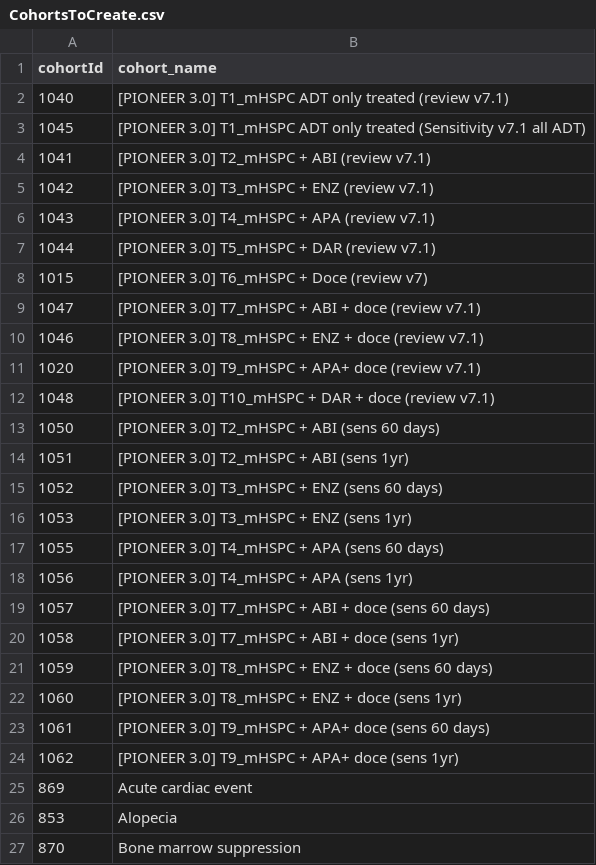
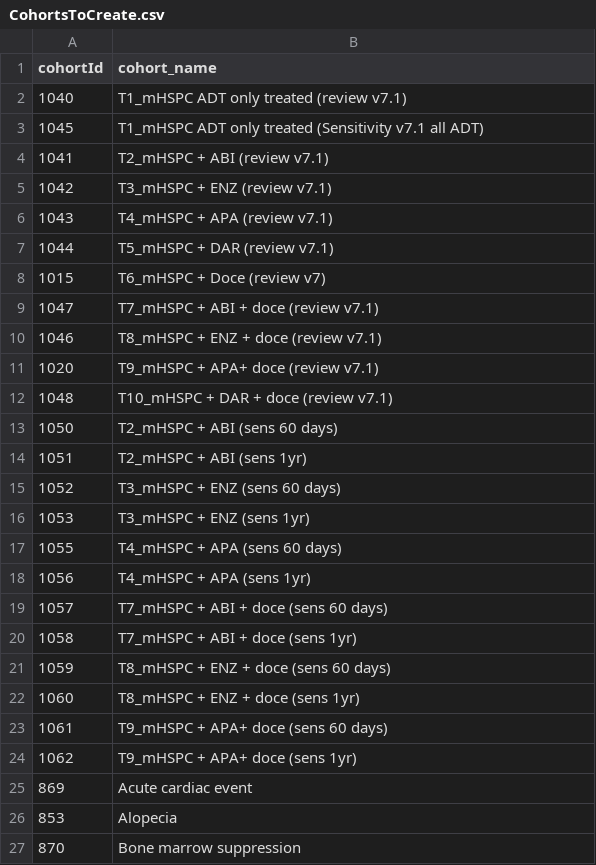
Before and after one commit to ahijazy/PioneerMetastaticAE, a CSV file: inst/settings/CohortsToCreate.csv, drawn as a sheet; only a part is shown.

Commit message:
Update CohortsToCreate.csv

```diff
--- a/inst/settings/CohortsToCreate.csv
+++ b/inst/settings/CohortsToCreate.csv
@@ -1,25 +1,25 @@
 cohortId,cohort_name
-1040,[PIONEER 3.0] T1_mHSPC ADT only treated (review v7.1)
-1045,[PIONEER 3.0] T1_mHSPC ADT only treated (Sensitivity v7.1 all ADT)
-1041,[PIONEER 3.0] T2_mHSPC + ABI (review v7.1)
-1042,[PIONEER 3.0] T3_mHSPC + ENZ (review v7.1)
-1043,[PIONEER 3.0] T4_mHSPC + APA (review v7.1)
-1044,[PIONEER 3.0] T5_mHSPC + DAR (review v7.1)
-1015,[PIONEER 3.0] T6_mHSPC + Doce (review v7)
-1047,[PIONEER 3.0] T7_mHSPC + ABI + doce (review v7.1)
-1046,[PIONEER 3.0] T8_mHSPC + ENZ + doce (review v7.1)
-1020,[PIONEER 3.0] T9_mHSPC + APA+ doce (review v7.1)
-1048,[PIONEER 3.0] T10_mHSPC + DAR + doce (review v7.1)
-1050,[PIONEER 3.0] T2_mHSPC + ABI (sens 60 days)
-1051,[PIONEER 3.0] T2_mHSPC + ABI (sens 1yr)
-1052,[PIONEER 3.0] T3_mHSPC + ENZ (sens 60 days)
-1053,[PIONEER 3.0] T3_mHSPC + ENZ (sens 1yr)
-1055,[PIONEER 3.0] T4_mHSPC + APA (sens 60 days)
-1056,[PIONEER 3.0] T4_mHSPC + APA (sens 1yr)
-1057,[PIONEER 3.0] T7_mHSPC + ABI + doce (sens 60 days)
-1058,[PIONEER 3.0] T7_mHSPC + ABI + doce (sens 1yr)
-1059,[PIONEER 3.0] T8_mHSPC + ENZ + doce (sens 60 days)
-1060,[PIONEER 3.0] T8_mHSPC + ENZ + doce (sens 1yr)
-1061,[PIONEER 3.0] T9_mHSPC + APA+ doce (sens 60 days)
-1062,[PIONEER 3.0] T9_mHSPC + APA+ doce (sens 1yr)
+1040,T1_mHSPC ADT only treated (review v7.1)
+1045,T1_mHSPC ADT only treated (Sensitivity v7.1 all ADT)
+1041,T2_mHSPC + ABI (review v7.1)
+1042,T3_mHSPC + ENZ (review v7.1)
+1043,T4_mHSPC + APA (review v7.1)
+1044,T5_mHSPC + DAR (review v7.1)
+1015,T6_mHSPC + Doce (review v7)
+1047,T7_mHSPC + ABI + doce (review v7.1)
+1046,T8_mHSPC + ENZ + doce (review v7.1)
+1020,T9_mHSPC + APA+ doce (review v7.1)
+1048,T10_mHSPC + DAR + doce (review v7.1)
+1050,T2_mHSPC + ABI (sens 60 days)
+1051,T2_mHSPC + ABI (sens 1yr)
+1052,T3_mHSPC + ENZ (sens 60 days)
+1053,T3_mHSPC + ENZ (sens 1yr)
+1055,T4_mHSPC + APA (sens 60 days)
+1056,T4_mHSPC + APA (sens 1yr)
+1057,T7_mHSPC + ABI + doce (sens 60 days)
+1058,T7_mHSPC + ABI + doce (sens 1yr)
+1059,T8_mHSPC + ENZ + doce (sens 60 days)
+1060,T8_mHSPC + ENZ + doce (sens 1yr)
+1061,T9_mHSPC + APA+ doce (sens 60 days)
+1062,T9_mHSPC + APA+ doce (sens 1yr)
 869,Acute cardiac event
```
